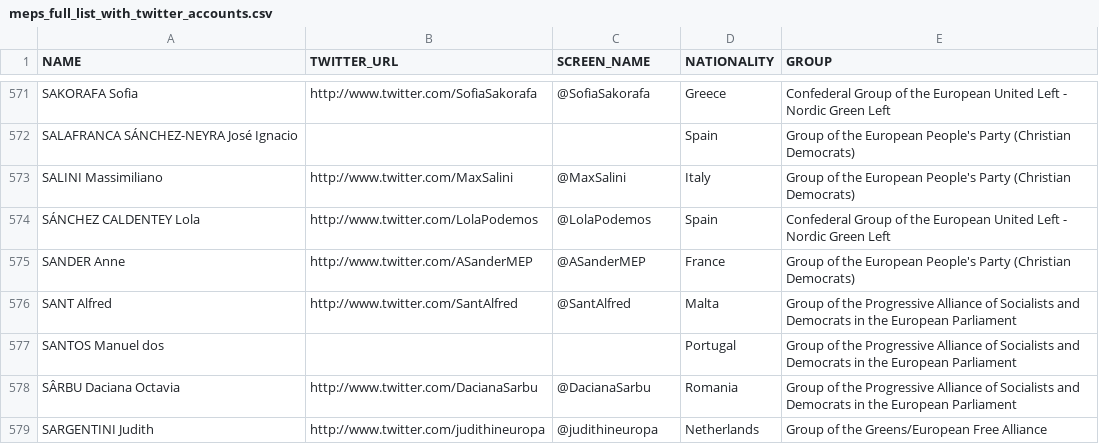
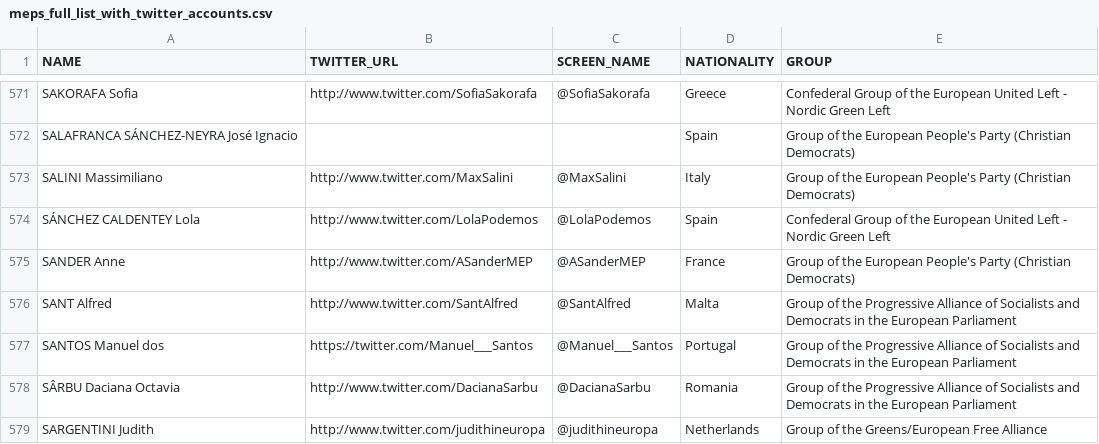
Before and after one commit to eliflab/European-Parliament-Open-Data, a CSV file: meps_full_list_with_twitter_accounts.csv, drawn as a sheet; only a part is shown, gaps mark what is left out.

Commit message:
Info about @Manuel___Santos on twitter

```diff
--- a/meps_full_list_with_twitter_accounts.csv
+++ b/meps_full_list_with_twitter_accounts.csv
@@ -576,3 +576,3 @@ SANDER Anne,http://www.twitter.com/ASanderMEP,@ASanderMEP,France,Group of the Eu
 SANT Alfred,http://www.twitter.com/SantAlfred,@SantAlfred,Malta,Group of the Progressive Alliance of Socialists and Democrats in the European Parliament
-SANTOS Manuel dos,,,Portugal,Group of the Progressive Alliance of Socialists and Democrats in the European Parliament
+SANTOS Manuel dos,https://twitter.com/Manuel___Santos,@Manuel___Santos,Portugal,Group of the Progressive Alliance of Socialists and Democrats in the European Parliament
 SÂRBU Daciana Octavia,http://www.twitter.com/DacianaSarbu,@DacianaSarbu,Romania,Group of the Progressive Alliance of Socialists and Democrats in the European Parliament
```
